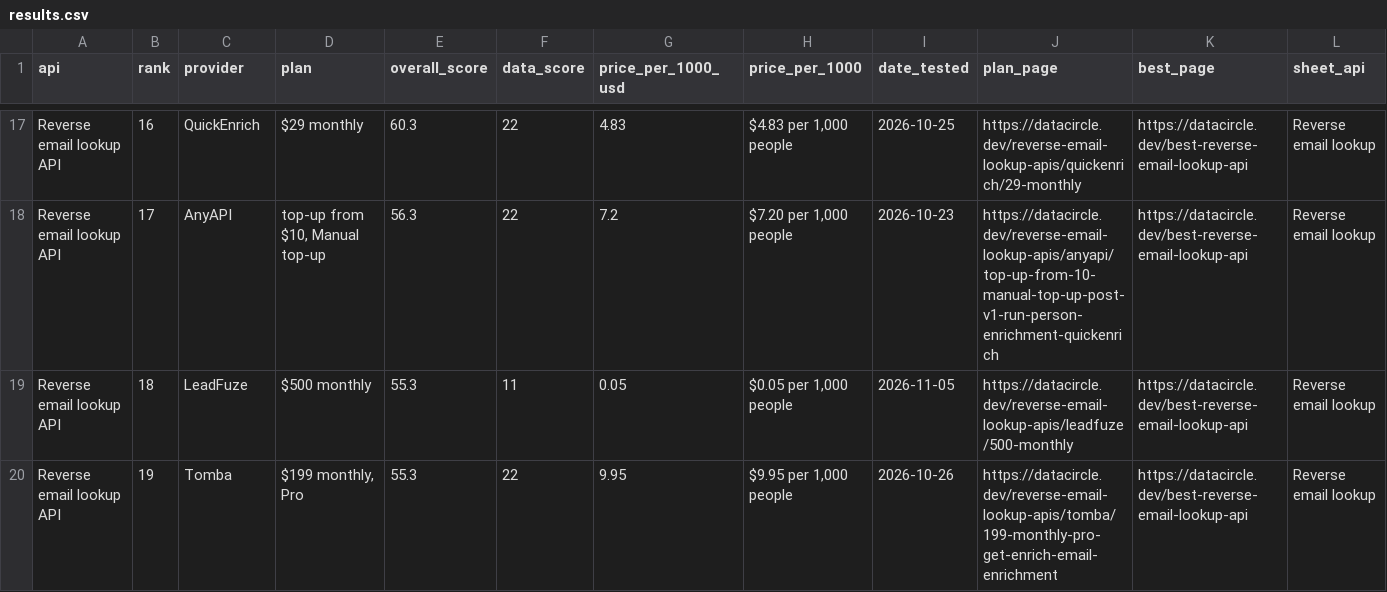
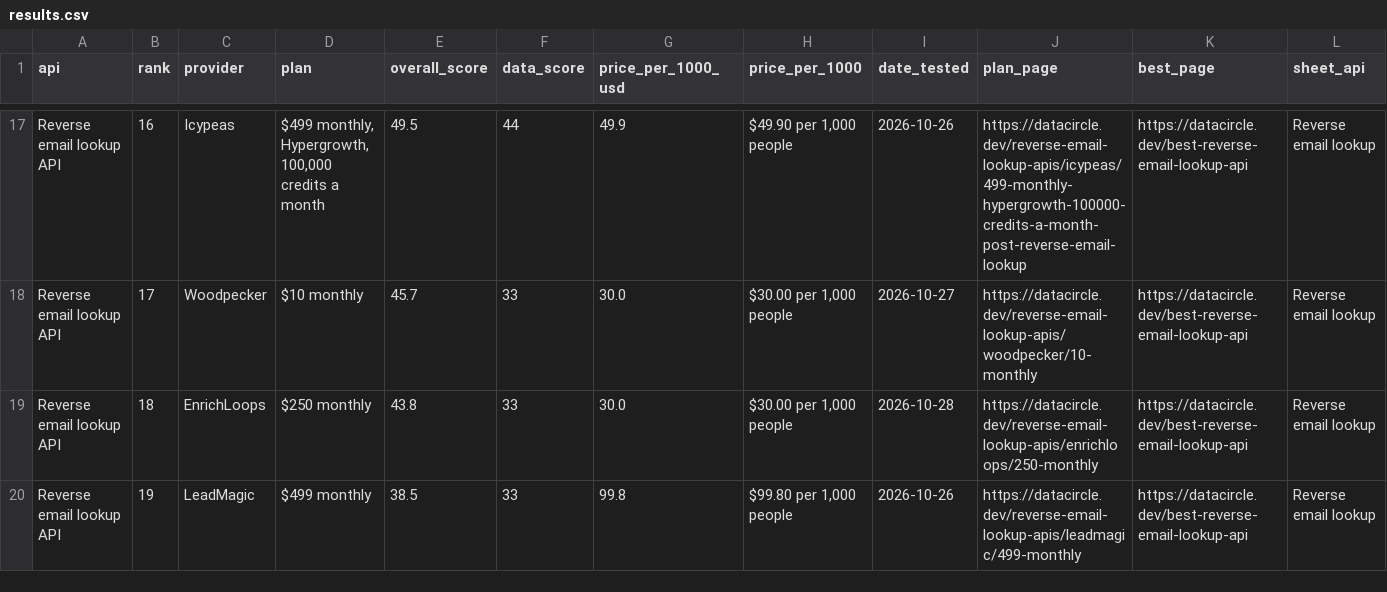
Before and after one commit to waynehamadi/best-reverse-email-lookup-api, a CSV file: results.csv, drawn as a sheet; only a part is shown, gaps mark what is left out; the diff covers the shown part only; the diff names each change by its address in the sheet, - before the commit and + after, or states it on an @@ line.

Commit message:
Benchmark results from datacircle.dev

```diff
--- a/results.csv
+++ b/results.csv
-C17 (provider): QuickEnrich
+C17 (provider): Icypeas
-D17 (plan): $29 monthly
+D17 (plan): $499 monthly, Hypergrowth, 100,000 credits a month
-E17 (overall_score): 60.3
+E17 (overall_score): 49.5
-F17 (data_score): 22
+F17 (data_score): 44
-G17 (price_per_1000_usd): 4.83
+G17 (price_per_1000_usd): 49.9
-H17 (price_per_1000): $4.83 per 1,000 people
+H17 (price_per_1000): $49.90 per 1,000 people
-I17 (date_tested): 2026-10-25
+I17 (date_tested): 2026-10-26
-J17 (plan_page): https://datacircle.dev/reverse-email-lookup-apis/quickenrich/29-monthly
+J17 (plan_page): https://datacircle.dev/reverse-email-lookup-apis/icypeas/499-monthly-hypergrowth-100000-credits-a-month-post-reverse-email-lookup
-C18 (provider): AnyAPI
+C18 (provider): Woodpecker
-D18 (plan): top-up from $10, Manual top-up
+D18 (plan): $10 monthly
-E18 (overall_score): 56.3
+E18 (overall_score): 45.7
-F18 (data_score): 22
+F18 (data_score): 33
-G18 (price_per_1000_usd): 7.2
+G18 (price_per_1000_usd): 30.0
-H18 (price_per_1000): $7.20 per 1,000 people
+H18 (price_per_1000): $30.00 per 1,000 people
-I18 (date_tested): 2026-10-23
+I18 (date_tested): 2026-10-27
-J18 (plan_page): https://datacircle.dev/reverse-email-lookup-apis/anyapi/top-up-from-10-manual-top-up-post-v1-run-person-enrichment-quickenrich
+J18 (plan_page): https://datacircle.dev/reverse-email-lookup-apis/woodpecker/10-monthly
-C19 (provider): LeadFuze
+C19 (provider): EnrichLoops
-D19 (plan): $500 monthly
+D19 (plan): $250 monthly
-E19 (overall_score): 55.3
+E19 (overall_score): 43.8
-F19 (data_score): 11
+F19 (data_score): 33
-G19 (price_per_1000_usd): 0.05
+G19 (price_per_1000_usd): 30.0
-H19 (price_per_1000): $0.05 per 1,000 people
+H19 (price_per_1000): $30.00 per 1,000 people
-I19 (date_tested): 2026-11-05
+I19 (date_tested): 2026-10-28
-J19 (plan_page): https://datacircle.dev/reverse-email-lookup-apis/leadfuze/500-monthly
+J19 (plan_page): https://datacircle.dev/reverse-email-lookup-apis/enrichloops/250-monthly
-C20 (provider): Tomba
+C20 (provider): LeadMagic
-D20 (plan): $199 monthly, Pro
+D20 (plan): $499 monthly
-E20 (overall_score): 55.3
+E20 (overall_score): 38.5
-F20 (data_score): 22
+F20 (data_score): 33
-G20 (price_per_1000_usd): 9.95
+G20 (price_per_1000_usd): 99.8
-H20 (price_per_1000): $9.95 per 1,000 people
+H20 (price_per_1000): $99.80 per 1,000 people
-J20 (plan_page): https://datacircle.dev/reverse-email-lookup-apis/tomba/199-monthly-pro-get-enrich-email-enrichment
+J20 (plan_page): https://datacircle.dev/reverse-email-lookup-apis/leadmagic/499-monthly
```
Also changed, not shown: 130 edited cells elsewhere in this file, 1 other file.
